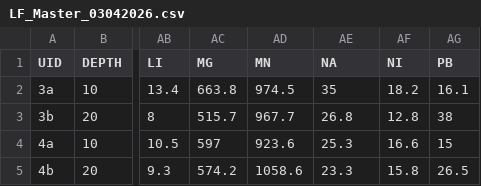
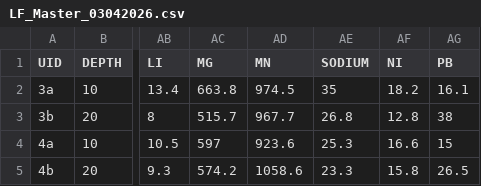
Before and after one commit to WaterMage/LakeFrances, a CSV file: Data/LF_Master_03042026.csv, drawn as a sheet; only a part is shown, gaps mark what is left out; the diff names each change by its address in the sheet, - before the commit and + after, or states it on an @@ line.

```diff
--- a/Data/LF_Master_03042026.csv
+++ b/Data/LF_Master_03042026.csv
-AE1: NA
+AE1: SODIUM
```
Also changed, not shown: 31 other files.
